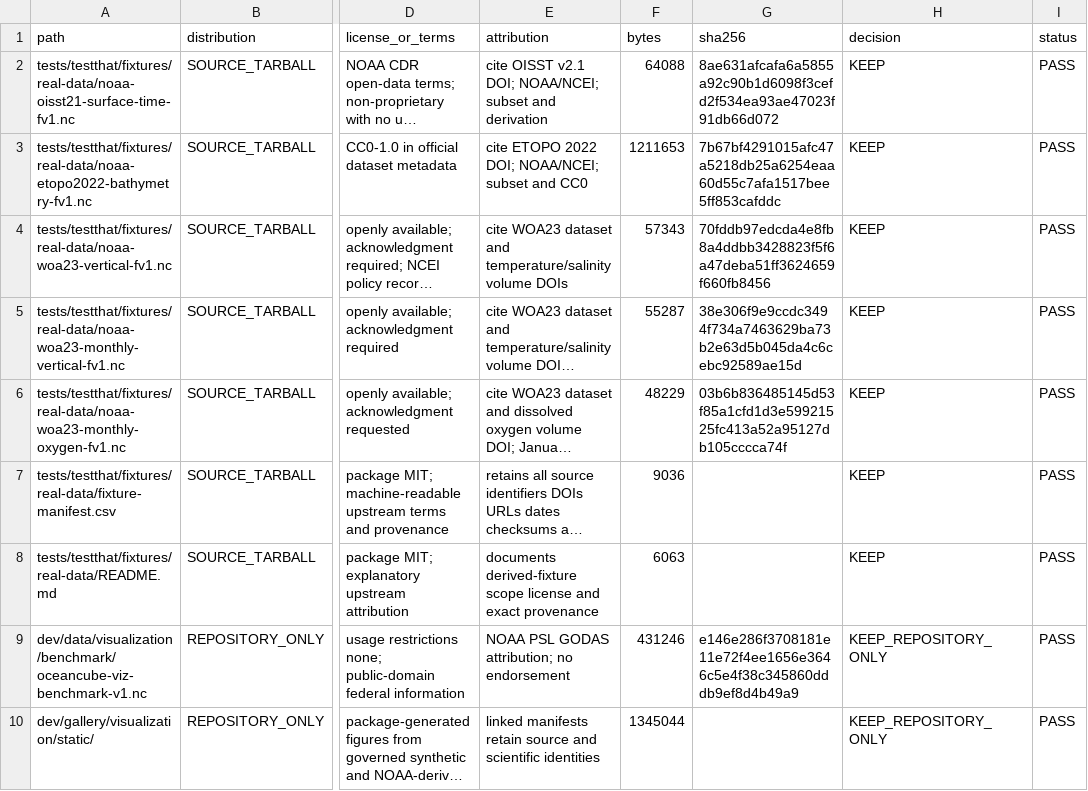
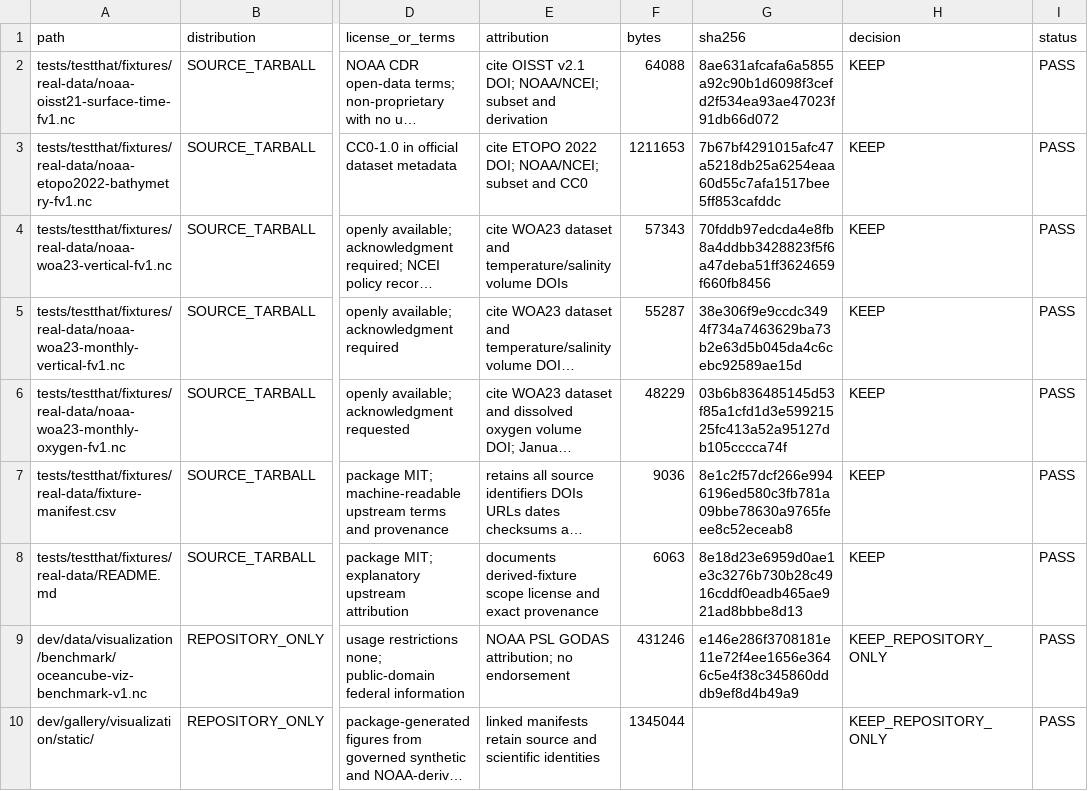
Before and after one commit to qselmer/oceancube, a CSV file: dev/release/0.3.0/bundled-data-license-audit.csv, drawn as a sheet; only a part is shown, gaps mark what is left out; long unchanged cells end in …; the diff names each change by its address in the sheet, - before the commit and + after, or states it on an @@ line.

Commit message:
docs: revalidate bundled data licenses

```diff
--- a/dev/release/0.3.0/bundled-data-license-audit.csv
+++ b/dev/release/0.3.0/bundled-data-license-audit.csv
-G7 (sha256): (empty)
+G7 (sha256): 8e1c2f57dcf266e9946196ed580c3fb781a09bbe78630a9765feee8c52eceab8
-G8 (sha256): (empty)
+G8 (sha256): 8e18d23e6959d0ae1e3c3276b730b28c4916cddf0eadb465ae921ad8bbbe8d13
```
